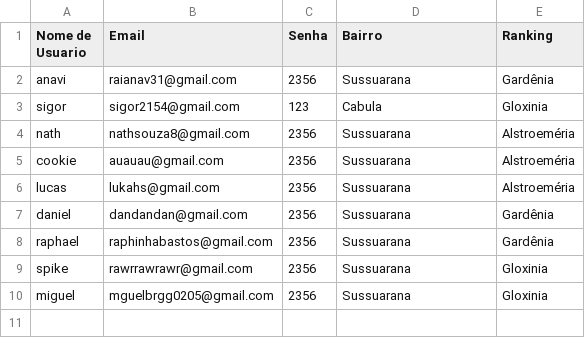
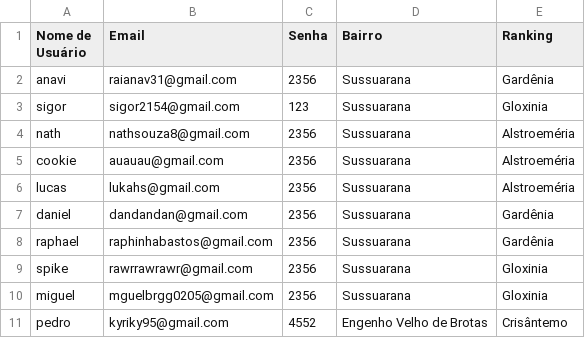
Before and after one commit to anavi31/Reciclare-Website, a CSV file: dados_usuarios.csv, drawn as a sheet; the diff names each change by its address in the sheet, - before the commit and + after, or states it on an @@ line.

```diff
--- a/dados_usuarios.csv
+++ b/dados_usuarios.csv
-A1: Nome de Usuario
+A1: Nome de Usuário
-D3 (Bairro): Cabula
+D3 (Bairro): Sussuarana
+row 11: pedro | kyriky95@gmail.com | 4552 | Engenho Velho de Brotas | Crisântemo
```
Also changed, not shown: residuos.csv, 10 other files.
